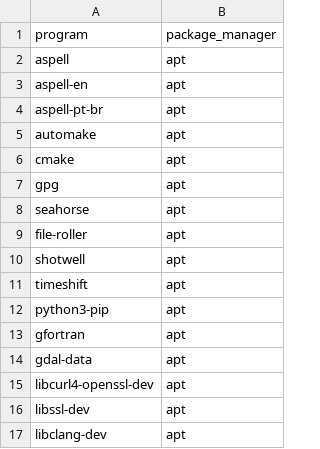
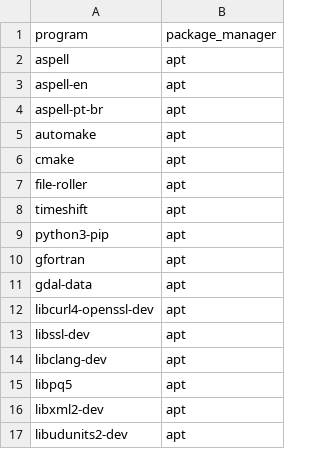
Before and after one commit to phrmendes/dotfiles, a CSV file: aux_files/apt-flatpak-programs.csv, drawn as a sheet; only a part is shown; the shorter side is filled out with more unchanged rows.

```diff
--- a/aux_files/apt-flatpak-programs.csv
+++ b/aux_files/apt-flatpak-programs.csv
@@ -6,6 +6,3 @@ automake,apt
 cmake,apt
-gpg,apt
-seahorse,apt
 file-roller,apt
-shotwell,apt
 timeshift,apt
```
Also changed, not shown: 3 other files.
